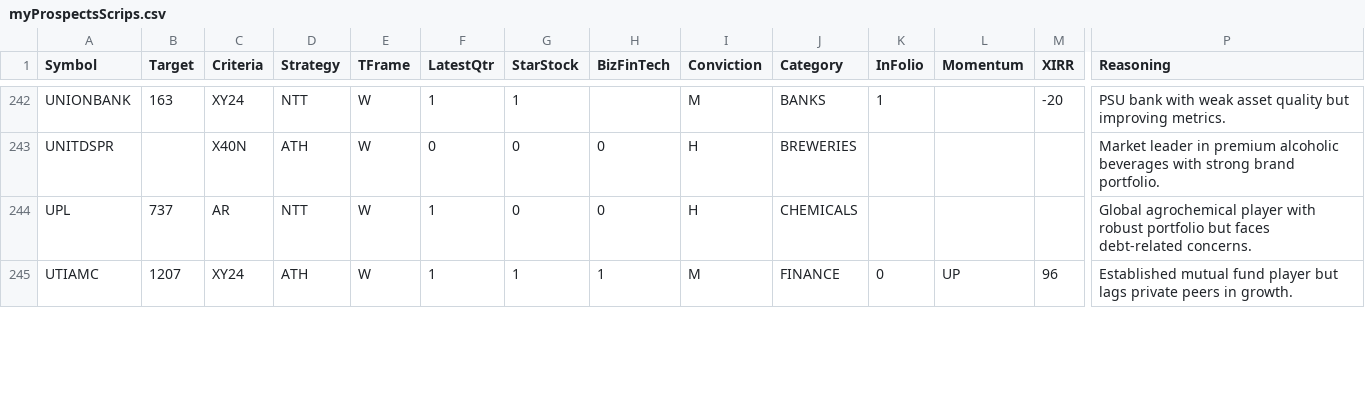
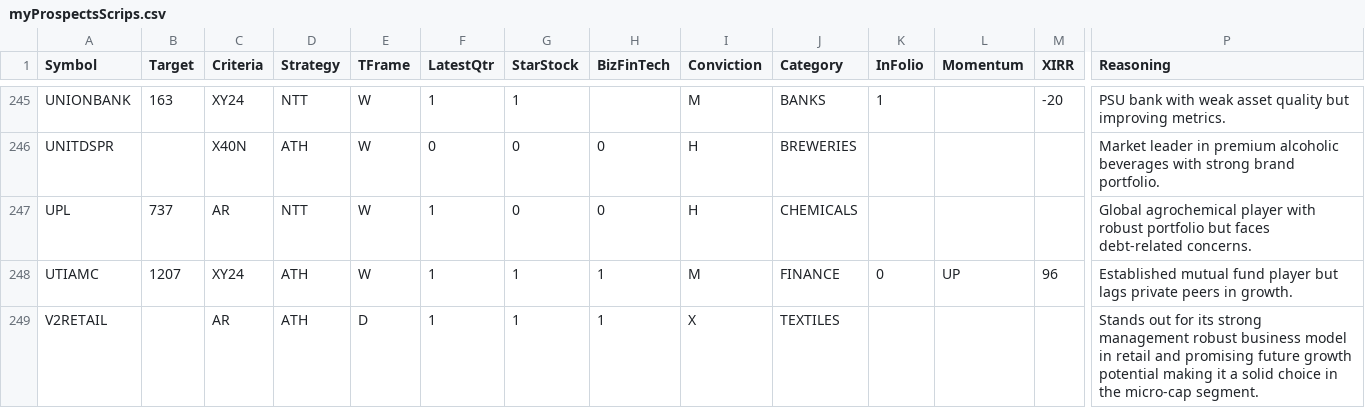
Before and after one commit to ankit-rathi/Quantvesting_v1, a CSV file: data/myProspectsScrips.csv, drawn as a sheet; only a part is shown, gaps mark what is left out; rows hold the shown columns only; the diff covers the shown part only; the diff names each change by its address in the sheet, - before the commit and + after, or states it on an @@ line.

Commit message:
Add files via upload

```diff
--- a/data/myProspectsScrips.csv
+++ b/data/myProspectsScrips.csv
+row 249: V2RETAIL |  | AR | ATH | D | 1 | 1 | 1 | X | TEXTILES |  |  |  | Stands out for its strong management robust business model in retail and promising future growth potential making it a solid choice in the micro-cap segment.
```
Also changed, not shown: 3 added rows and 5 edited cells elsewhere in this file.
